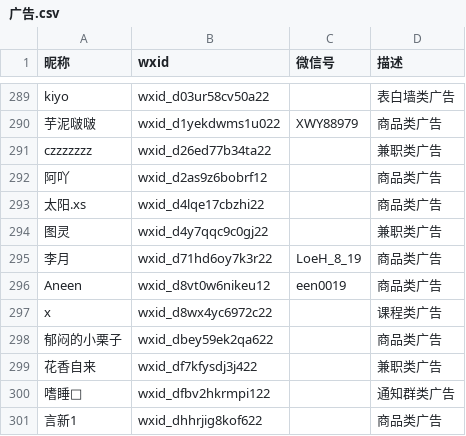
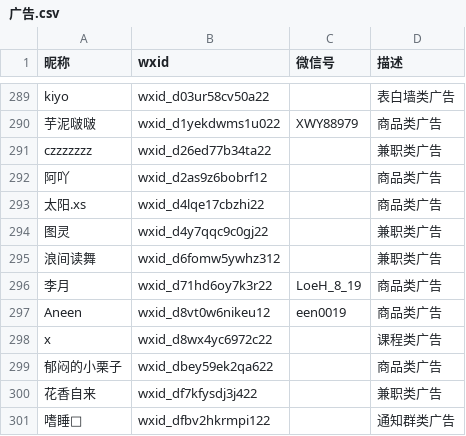
Before and after one commit to blacklisting/weixin, a CSV file: 广告.csv, drawn as a sheet; only a part is shown, gaps mark what is left out; the shorter side is filled out with more unchanged rows.

Commit message:
Update with a comment just seen.

```diff
--- a/广告.csv
+++ b/广告.csv
@@ -294,2 +294,3 @@
 "图灵",wxid_d4y7qqc9c0gj22,,"兼职类广告"
+"浪间读舞",wxid_d6fomw5ywhz312,,"兼职类广告"
 "李月",wxid_d71hd6oy7k3r22,LoeH_8_19,"商品类广告"
```
